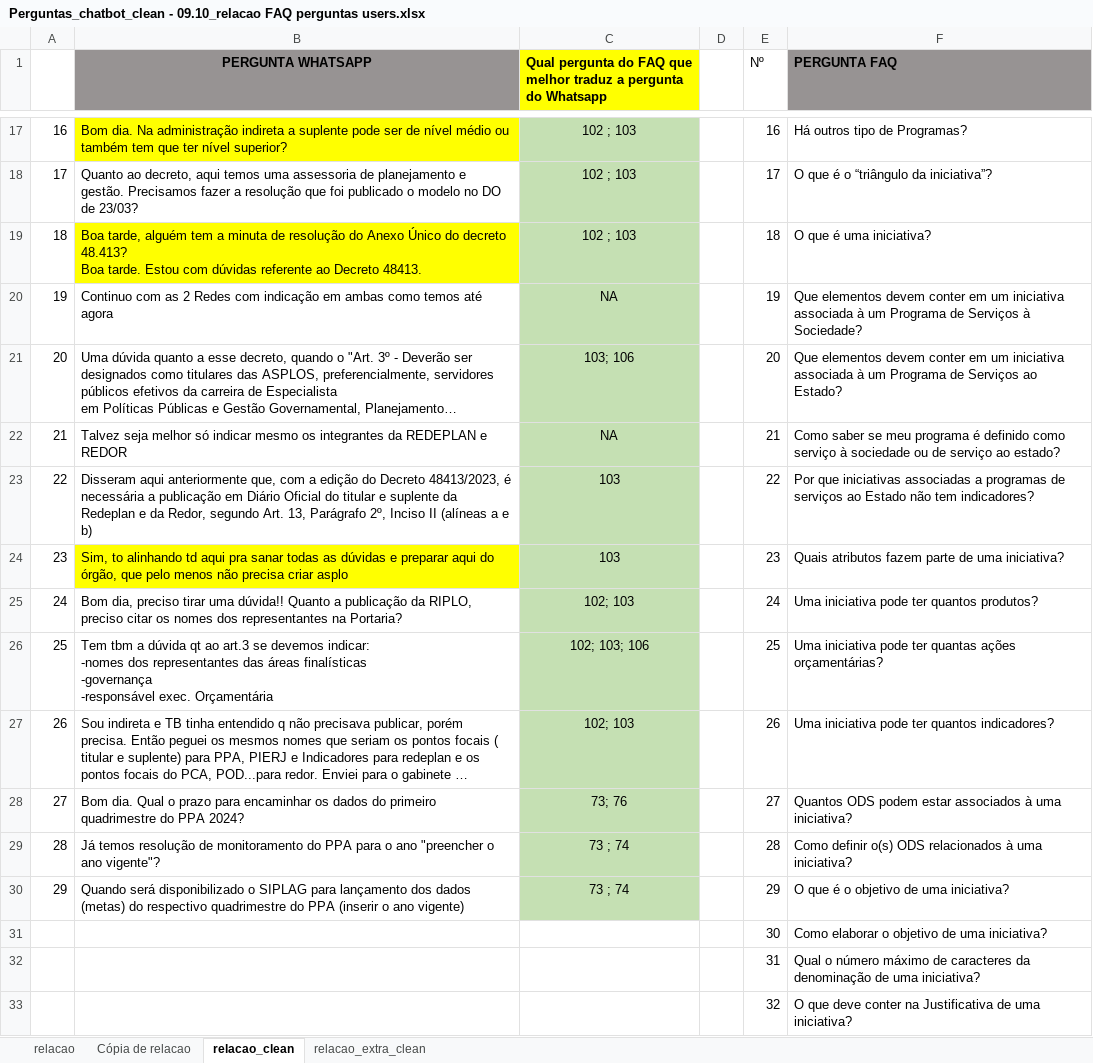
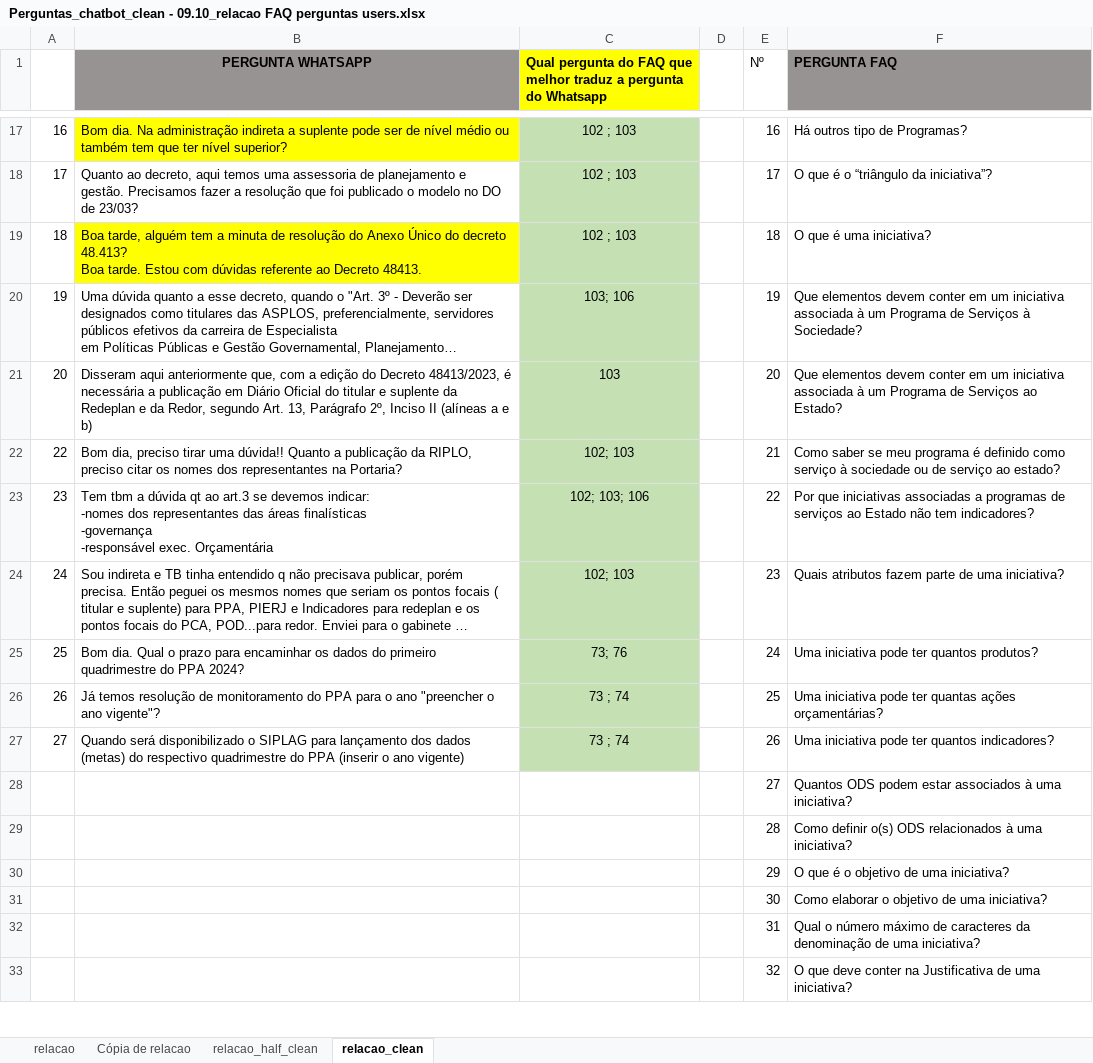
Before and after one commit to BrenosmMaia/projeto_final, an Excel workbook: data/Perguntas_chatbot_clean - 09.10_relacao FAQ perguntas users.xlsx, sheet relacao_clean, drawn as a sheet; only a part is shown, gaps mark what is left out; long unchanged cells end in …; values as stored, in another font and other column widths than the file's, no borders; charts and pictures not drawn; removed rows and columns are numbered as before the commit, all else as after; the diff names each change by its address in the sheet, - before the commit and + after, or states it on an @@ line.

```diff
--- a/data/Perguntas_chatbot_clean - 09.10_relacao FAQ perguntas users.xlsx (sheet relacao_clean)
+++ b/data/Perguntas_chatbot_clean - 09.10_relacao FAQ perguntas users.xlsx (sheet relacao_clean)
-sheet tab: relacao_extra_clean
+sheet tab: relacao_half_clean
-row 20: 19 | Continuo com as 2 Redes com indicação em ambas como temos até agora | NA |  | 19 | Que elementos devem conter em um iniciativa associada à um Programa de Serviços à Sociedade?
@@ column A renumbered between rows 20 and 27 @@
-E20 (Nº): 20
+E20 (Nº): 19
-F20 (PERGUNTA FAQ): …de Serviços ao Estado?
+F20 (PERGUNTA FAQ): …de Serviços à Sociedade?
-row 22: 21 | Talvez seja melhor só indicar mesmo os integrantes da REDEPLAN e REDOR | NA |  | 21 | Como saber se meu programa é definido como serviço à sociedade ou de serviço ao estado?
-E21 (Nº): 22
+E21 (Nº): 20
-F21 (PERGUNTA FAQ): Por que iniciativas associadas a programas de serviços ao Estado não tem indicadores?
+F21 (PERGUNTA FAQ): Que elementos devem conter em um iniciativa associada à um Programa de Serviços ao Estado?
-row 24: 23 | Sim, to alinhando td aqui pra sanar todas as dúvidas e preparar aqui do órgão, que pelo menos não precisa criar asplo | 103 |  | 23 | Quais atributos fazem parte de uma iniciativa?
-E22 (Nº): 24
+E22 (Nº): 21
-F22 (PERGUNTA FAQ): Uma iniciativa pode ter quantos produtos?
+F22 (PERGUNTA FAQ): Como saber se meu programa é definido como serviço à sociedade ou de serviço ao estado?
-E23 (Nº): 25
+E23 (Nº): 22
-F23 (PERGUNTA FAQ): Uma iniciativa pode ter quantas ações orçamentárias?
+F23 (PERGUNTA FAQ): Por que iniciativas associadas a programas de serviços ao Estado não tem indicadores?
-E24 (Nº): 26
+E24 (Nº): 23
-F24 (PERGUNTA FAQ): Uma iniciativa pode ter quantos indicadores?
+F24 (PERGUNTA FAQ): Quais atributos fazem parte de uma iniciativa?
-E25 (Nº): 27
+E25 (Nº): 24
-F25 (PERGUNTA FAQ): Quantos ODS podem estar associados à uma iniciativa?
+F25 (PERGUNTA FAQ): Uma iniciativa pode ter quantos produtos?
-E26 (Nº): 28
+E26 (Nº): 25
-F26 (PERGUNTA FAQ): Como definir o(s) ODS relacionados à uma iniciativa?
+F26 (PERGUNTA FAQ): Uma iniciativa pode ter quantas ações orçamentárias?
-E27 (Nº): 29
+E27 (Nº): 26
-F27 (PERGUNTA FAQ): O que é o objetivo de uma iniciativa?
+F27 (PERGUNTA FAQ): Uma iniciativa pode ter quantos indicadores?
+row 28:  |  |  |  | 27 | Quantos ODS podem estar associados à uma iniciativa?
+row 29:  |  |  |  | 28 | Como definir o(s) ODS relacionados à uma iniciativa?
+row 30:  |  |  |  | 29 | O que é o objetivo de uma iniciativa?
```
